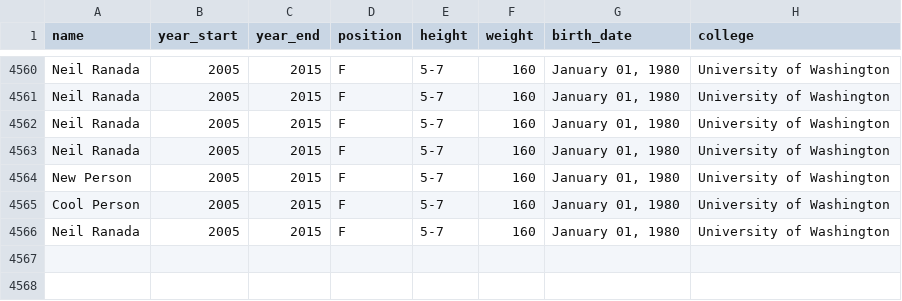
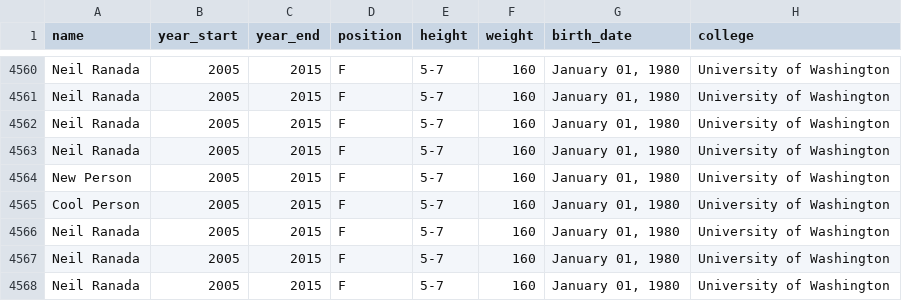
Before and after one commit to Ranada/sqlite_demo, a CSV file: nba_player_data.csv, drawn as a sheet; only a part is shown, gaps mark what is left out.

Commit message:
Update handling table joins and clean up code.

```diff
--- a/nba_player_data.csv
+++ b/nba_player_data.csv
@@ -4566 +4566,3 @@ Cool Person,2005,2015,F,5-7,160,"January 01, 1980",University of Washington
 Neil Ranada,2005,2015,F,5-7,160,"January 01, 1980",University of Washington
+Neil Ranada,2005,2015,F,5-7,160,"January 01, 1980",University of Washington
+Neil Ranada,2005,2015,F,5-7,160,"January 01, 1980",University of Washington
```
Also changed, not shown: nba_players_extra_info.csv, 5 other files.
